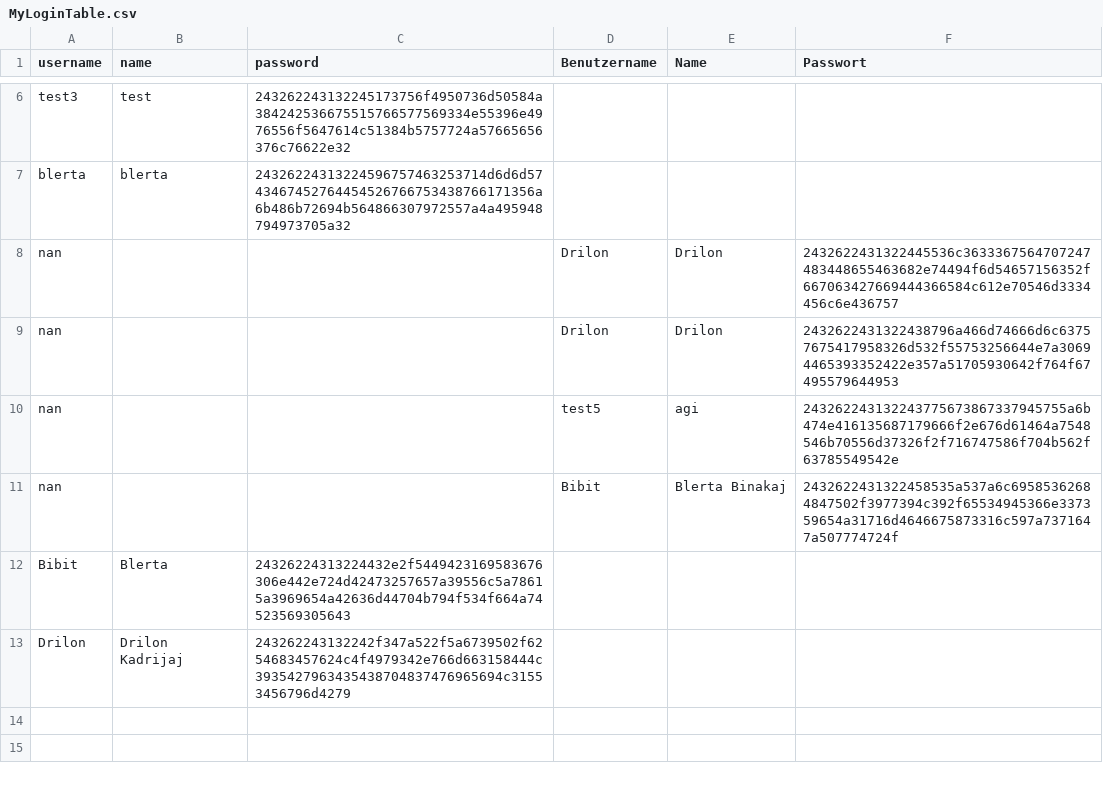
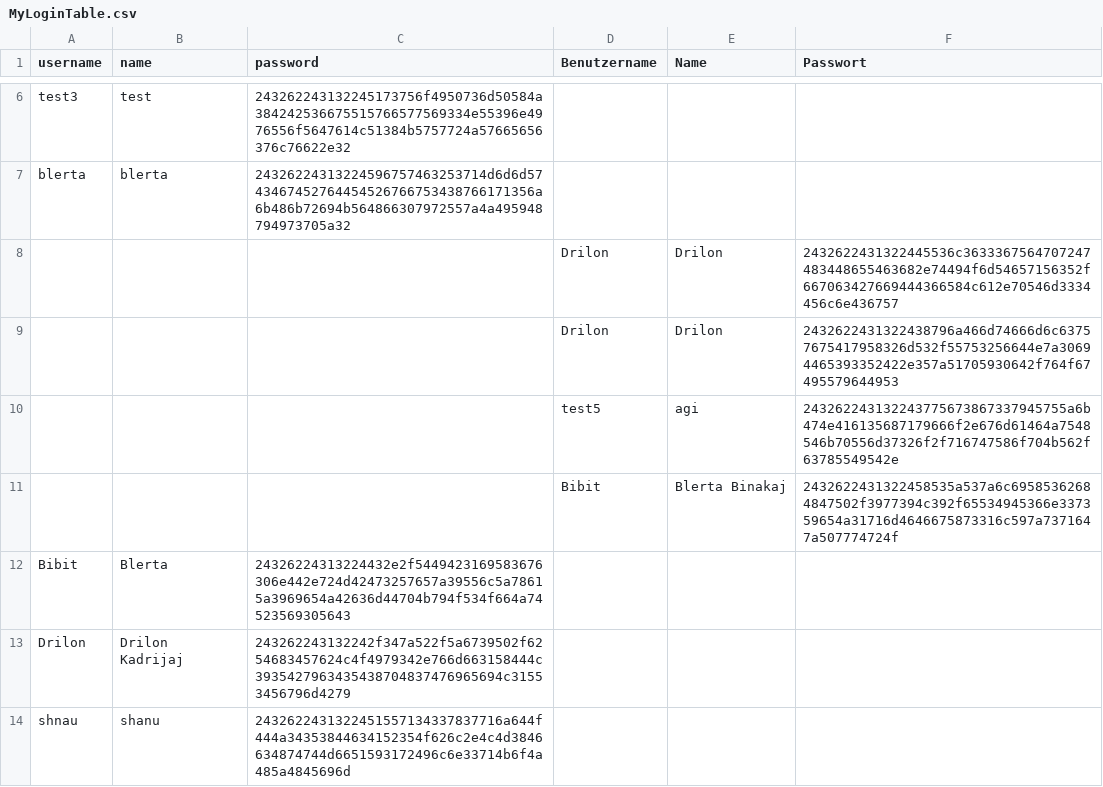
Before and after one commit to Blertaaaaa/myapp-daten, a CSV file: MyLoginTable.csv, drawn as a sheet; only a part is shown, gaps mark what is left out.

Commit message:
added new user

```diff
--- a/MyLoginTable.csv
+++ b/MyLoginTable.csv
@@ -7,7 +7,8 @@ test3,test,243262243132245173756f4950736d50584a384242536675515766577569334e55396
 blerta,blerta,24326224313224596757463253714d6d6d5743467452764454526766753438766171356a6b486b72694b564866307972557a4a495948794973705a32,,,
-nan,,,Drilon,Drilon,2432622431322445536c3633367564707247483448655463682e74494f6d54657156352f667063427669444366584c612e70546d3334456c6e436757
-nan,,,Drilon,Drilon,2432622431322438796a466d74666d6c63757675417958326d532f55753256644e7a30694465393352422e357a51705930642f764f67495579644953
-nan,,,test5,agi,243262243132243775673867337945755a6b474e416135687179666f2e676d61464a7548546b70556d37326f2f716747586f704b562f63785549542e
-nan,,,Bibit,Blerta Binakaj,2432622431322458535a537a6c69585362684847502f3977394c392f65534945366e337359654a31716d4646675873316c597a7371647a507774724f
+,,,Drilon,Drilon,2432622431322445536c3633367564707247483448655463682e74494f6d54657156352f667063427669444366584c612e70546d3334456c6e436757
+,,,Drilon,Drilon,2432622431322438796a466d74666d6c63757675417958326d532f55753256644e7a30694465393352422e357a51705930642f764f67495579644953
+,,,test5,agi,243262243132243775673867337945755a6b474e416135687179666f2e676d61464a7548546b70556d37326f2f716747586f704b562f63785549542e
+,,,Bibit,Blerta Binakaj,2432622431322458535a537a6c69585362684847502f3977394c392f65534945366e337359654a31716d4646675873316c597a7371647a507774724f
 Bibit,Blerta,24326224313224432e2f5449423169583676306e442e724d42473257657a39556c5a78615a3969654a42636d44704b794f534f664a74523569305643,,,
 Drilon,Drilon Kadrijaj,243262243132242f347a522f5a6739502f6254683457624c4f4979342e766d663158444c3935427963435438704837476965694c31553456796d4279,,,
+shnau,shanu,2432622431322451557134337837716a644f444a34353844634152354f626c2e4c4d3846634874744d6651593172496c6e33714b6f4a485a4845696d,,,
```
